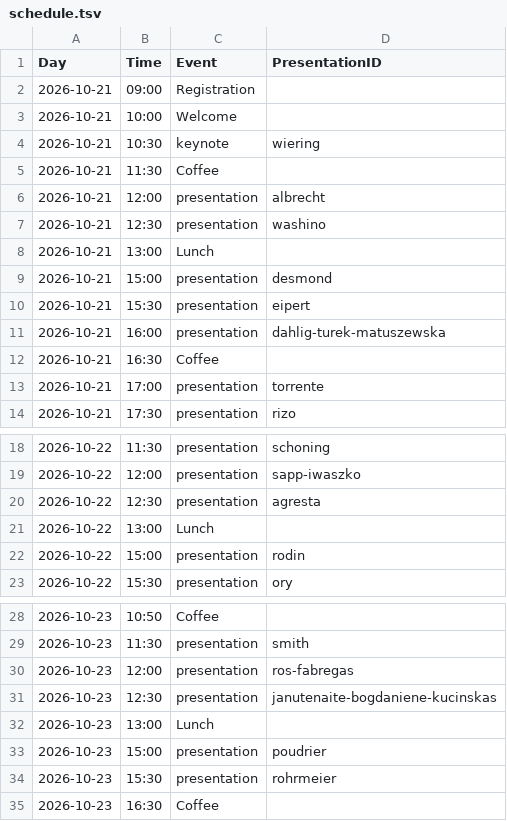
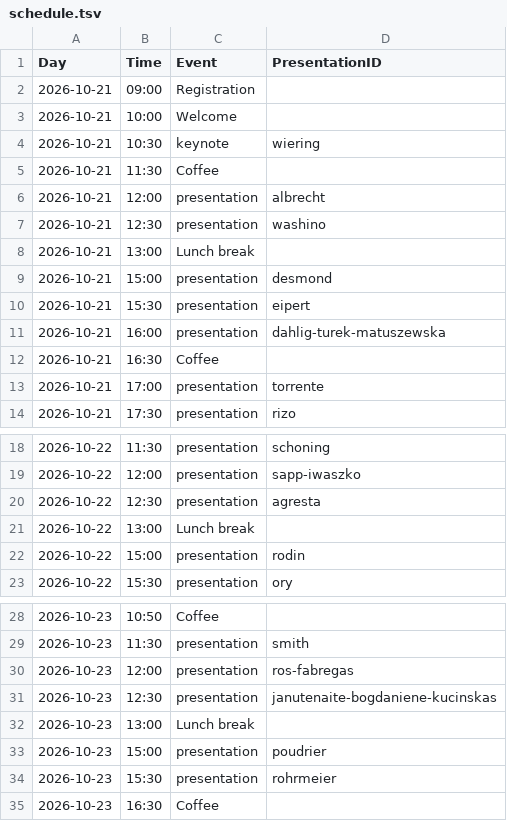
Before and after one commit to pl-wnifc/idmc-2026, a TSV file: _includes/schedule.tsv, drawn as a sheet; only a part is shown, gaps mark what is left out.

Commit message:
schedule update

```diff
--- a/_includes/schedule.tsv
+++ b/_includes/schedule.tsv
@@ -7,3 +7,3 @@ Day	Time	Event	PresentationID
 2026-10-21	12:30	presentation	washino
-2026-10-21	13:00	Lunch	
+2026-10-21	13:00	Lunch break	
 2026-10-21	15:00	presentation	desmond
@@ -20,3 +20,3 @@ Day	Time	Event	PresentationID
 2026-10-22	12:30	presentation	agresta
-2026-10-22	13:00	Lunch	
+2026-10-22	13:00	Lunch break	
 2026-10-22	15:00	presentation	rodin
@@ -31,3 +31,3 @@ Day	Time	Event	PresentationID
 2026-10-23	12:30	presentation	janutenaite-bogdaniene-kucinskas
-2026-10-23	13:00	Lunch	
+2026-10-23	13:00	Lunch break	
 2026-10-23	15:00	presentation	poudrier
```
